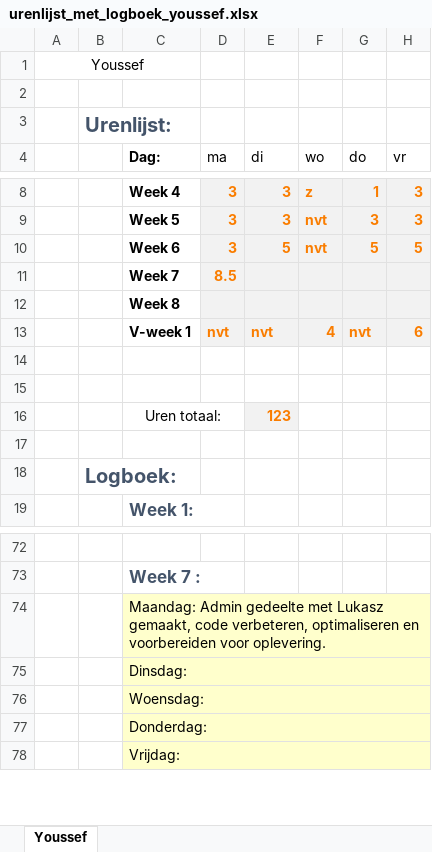
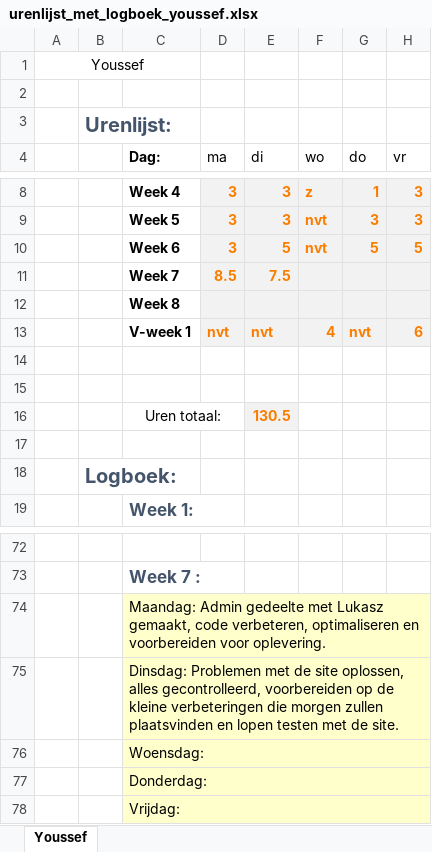
Before and after one commit to jpslimmen2/Barroc-IT-Groep-2, an Excel workbook: Documentation/Documentation_made/logboeken/urenlijst_met_logboek_youssef.xlsx, sheet Youssef, drawn as a sheet; only a part is shown, gaps mark what is left out; values as stored, in another font and other column widths than the file's, no borders; the diff names each change by its address in the sheet, - before the commit and + after, or states it on an @@ line.

Commit message:
Update Logbook

```diff
--- a/Documentation/Documentation_made/logboeken/urenlijst_met_logboek_youssef.xlsx (sheet Youssef)
+++ b/Documentation/Documentation_made/logboeken/urenlijst_met_logboek_youssef.xlsx (sheet Youssef)
-E11 (di): (empty)
+E11 (di): 7.5
-E16 (di): 123
+E16 (di): 130.5
-C75 (Dag:): Dinsdag:
+C75 (Dag:): Dinsdag: Problemen met de site oplossen, alles gecontrolleerd, voorbereiden op de kleine verbeteringen die morgen zullen plaatsvinden en lopen testen met de site.
```
